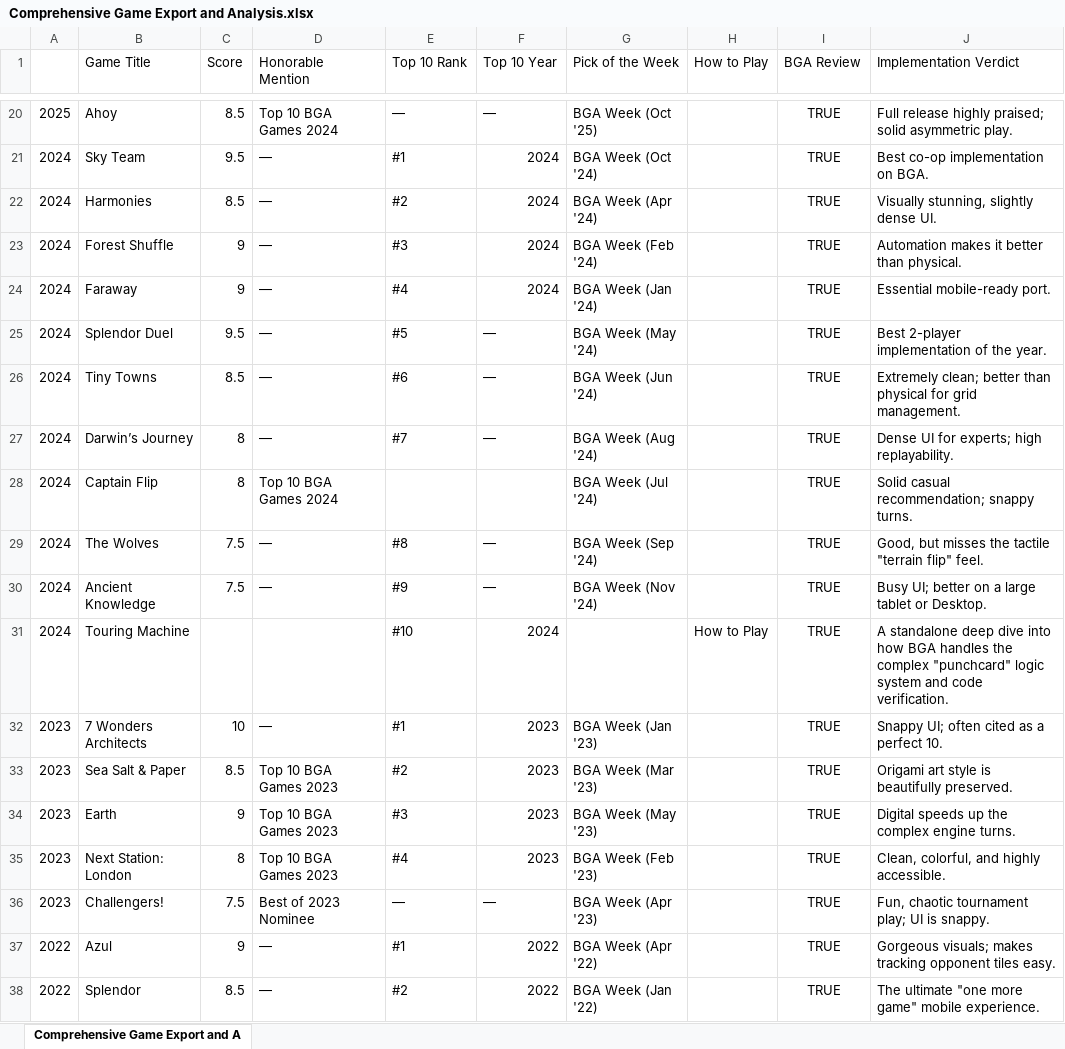
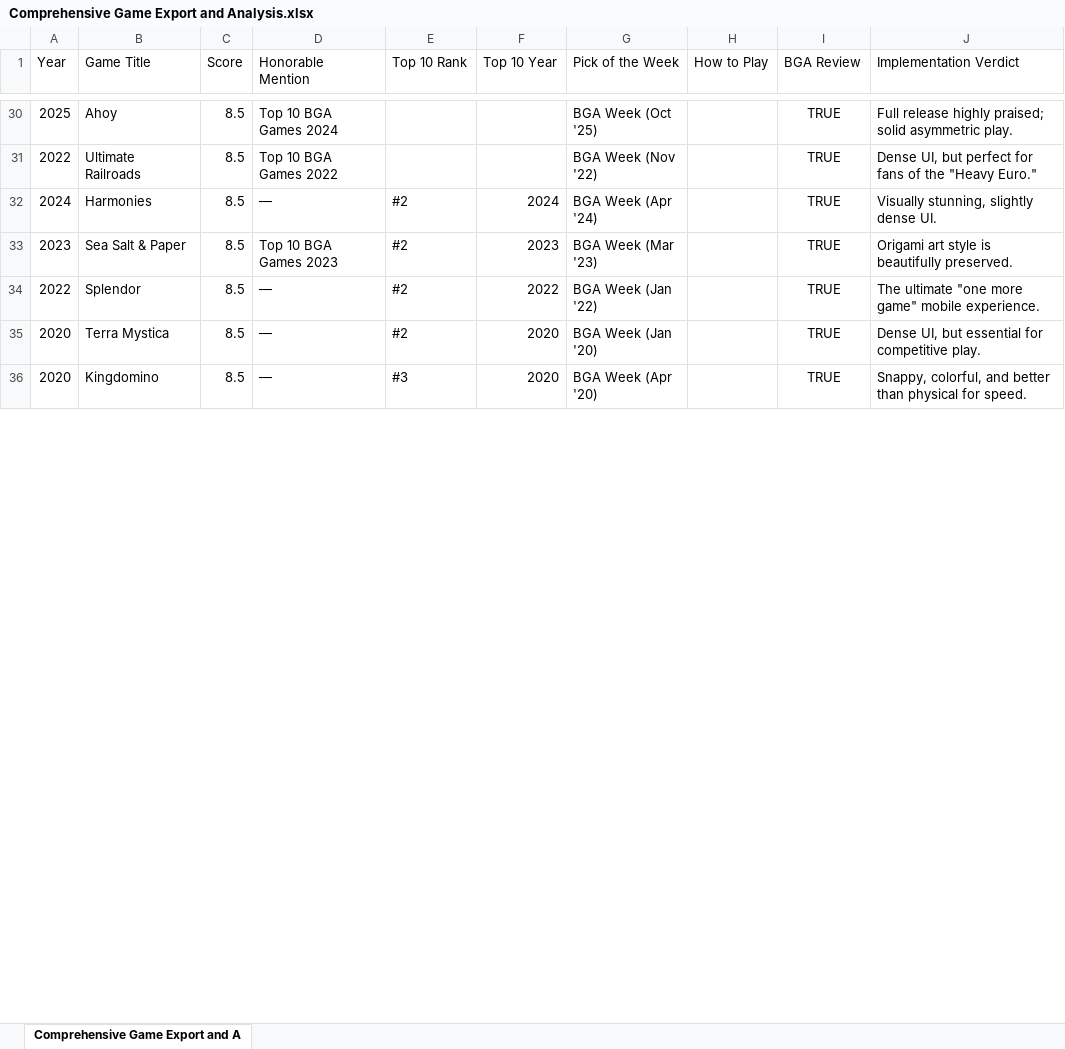
Before and after one commit to deanndraper/digital-board-gamer, an Excel workbook: Comprehensive Game Export and Analysis.xlsx, sheet Comprehensive Game Export and A, drawn as a sheet; only a part is shown, gaps mark what is left out; the shorter side is filled out with more unchanged rows; values as stored, in another font and other column widths than the file's, no borders; charts and pictures not drawn; removed rows and columns are numbered as before the commit, all else as after; the diff covers the shown part only; the diff names each change by its address in the sheet, - before the commit and + after, or states it on an @@ line.

```diff
--- a/Comprehensive Game Export and Analysis.xlsx (sheet Comprehensive Game Export and A)
+++ b/Comprehensive Game Export and Analysis.xlsx (sheet Comprehensive Game Export and A)
-A1: (empty)
+A1: Year
-E30 (Top 10 Rank): —
+E30 (Top 10 Rank): (empty)
-F30 (Top 10 Year): —
+F30 (Top 10 Year): (empty)
@@ row 21 moved to row 11: 2024 @@
+row 31: 2022 | Ultimate Railroads | 8.5 | Top 10 BGA Games 2022 |  |  | BGA Week (Nov '22) |  | TRUE | Dense UI, but perfect for fans of the "Heavy Euro."
-row 23: 2024 | Forest Shuffle | 9 | — | #3 | 2024 | BGA Week (Feb '24) |  | TRUE | Automation makes it better than physical.
-row 24: 2024 | Faraway | 9 | — | #4 | 2024 | BGA Week (Jan '24) |  | TRUE | Essential mobile-ready port.
-row 25: 2024 | Splendor Duel | 9.5 | — | #5 | — | BGA Week (May '24) |  | TRUE | Best 2-player implementation of the year.
-row 26: 2024 | Tiny Towns | 8.5 | — | #6 | — | BGA Week (Jun '24) |  | TRUE | Extremely clean; better than physical for grid management.
-row 27: 2024 | Darwin’s Journey | 8 | — | #7 | — | BGA Week (Aug '24) |  | TRUE | Dense UI for experts; high replayability.
-row 28: 2024 | Captain Flip | 8 | Top 10 BGA Games 2024 |  |  | BGA Week (Jul '24) |  | TRUE | Solid casual recommendation; snappy turns.
-row 29: 2024 | The Wolves | 7.5 | — | #8 | — | BGA Week (Sep '24) |  | TRUE | Good, but misses the tactile "terrain flip" feel.
-row 30: 2024 | Ancient Knowledge | 7.5 | — | #9 | — | BGA Week (Nov '24) |  | TRUE | Busy UI; better on a large tablet or Desktop.
@@ row 31 hidden: 2024 | Touring Machine |  |  | #10 | 2024 |  | How to Play | TRUE | A standalone deep dive into how BGA handles the complex "punchcard" logic system and code verification. @@
-row 32: 2023 | 7 Wonders Architects | 10 | — | #1 | 2023 | BGA Week (Jan '23) |  | TRUE | Snappy UI; often cited as a perfect 10.
-row 34: 2023 | Earth | 9 | Top 10 BGA Games 2023 | #3 | 2023 | BGA Week (May '23) |  | TRUE | Digital speeds up the complex engine turns.
-row 35: 2023 | Next Station: London | 8 | Top 10 BGA Games 2023 | #4 | 2023 | BGA Week (Feb '23) |  | TRUE | Clean, colorful, and highly accessible.
-row 36: 2023 | Challengers! | 7.5 | Best of 2023 Nominee | — | — | BGA Week (Apr '23) |  | TRUE | Fun, chaotic tournament play; UI is snappy.
-row 37: 2022 | Azul | 9 | — | #1 | 2022 | BGA Week (Apr '22) |  | TRUE | Gorgeous visuals; makes tracking opponent tiles easy.
```
Also changed, not shown: 29 added rows, 23 removed rows, 9 moved rows, 51 hidden or unhidden rows, 6 edited cells and cell formats elsewhere in this sheet, hidden cells, charts or pictures, 5 other files.
